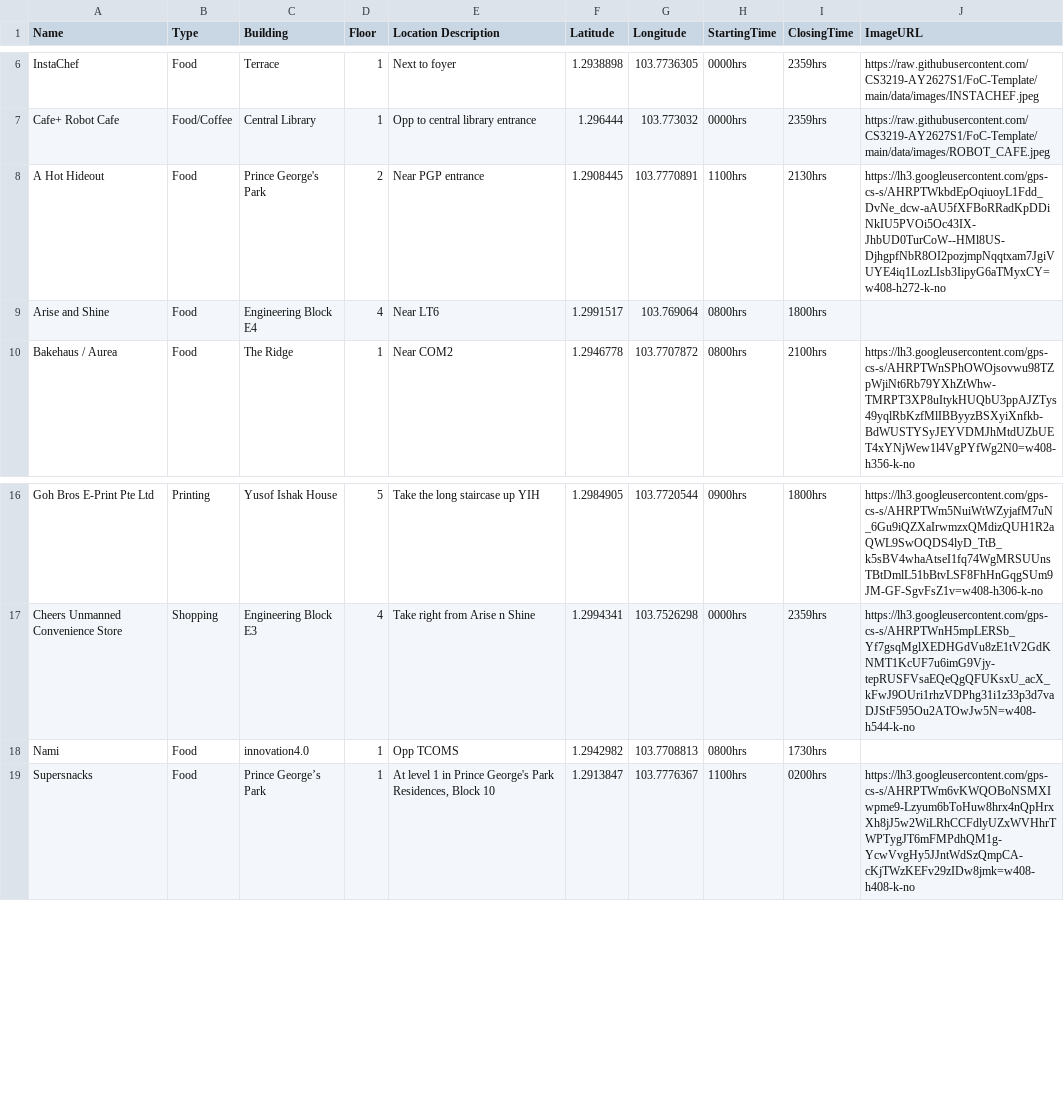
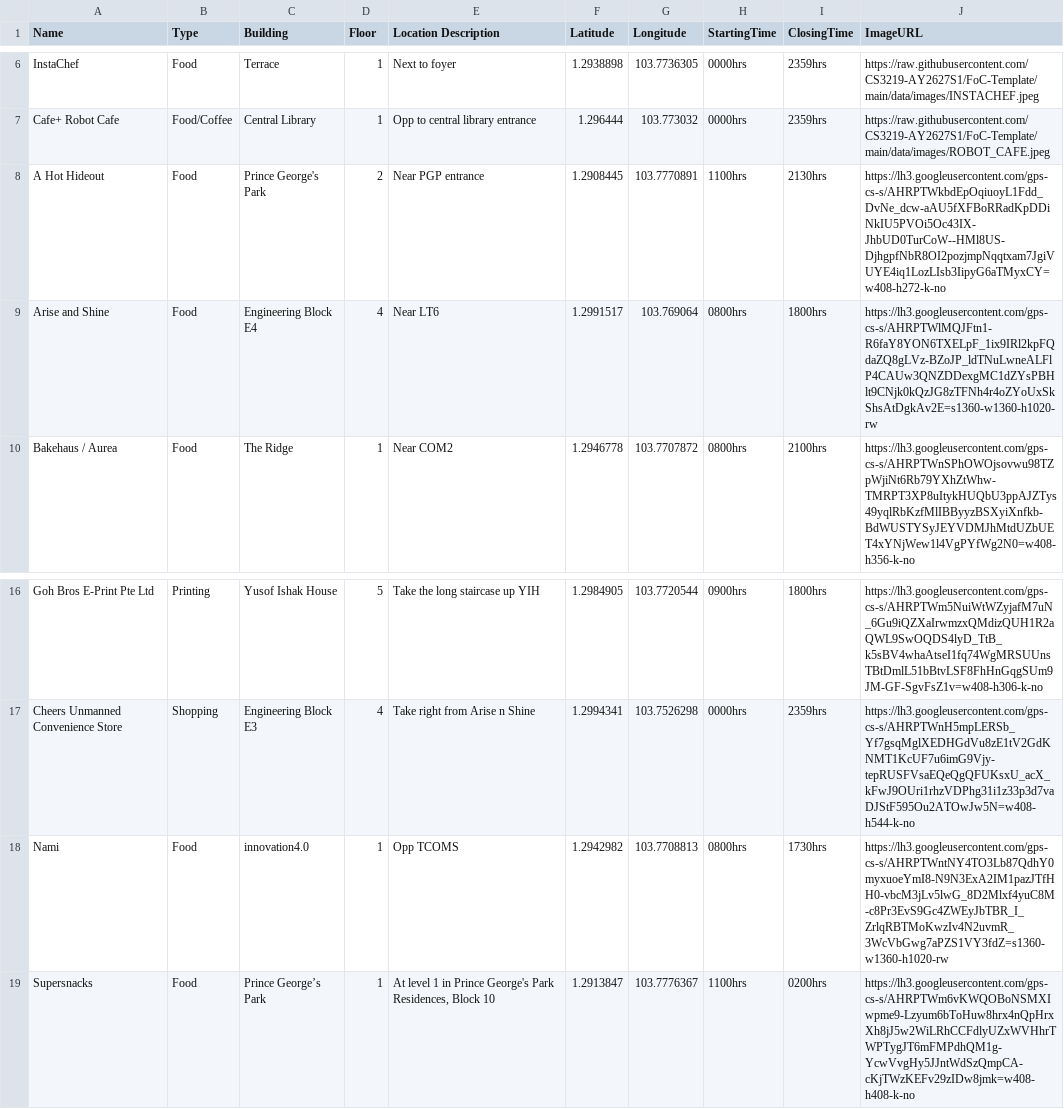
Before and after one commit to AY2627S1-CS3219-P2/FoC, a CSV file: data/csv/supplier-seed-data.csv, drawn as a sheet; only a part is shown, gaps mark what is left out.

```diff
--- a/data/csv/supplier-seed-data.csv
+++ b/data/csv/supplier-seed-data.csv
@@ -8,3 +8,3 @@ Cafe+ Robot Cafe,Food/Coffee,Central Library,1,Opp to central library entrance,1
 A Hot Hideout,Food,Prince George's Park,2,Near PGP entrance,1.2908445,103.7770891,1100hrs,2130hrs,https://lh3.googleusercontent.com/gps-cs-s/AHRPTWkbdEpOqiuoyL1Fdd_DvNe_dcw-aAU5fXFBoRRadKpDDiNkIU5PVOi5Oc43IX-JhbUD0TurCoW--HMl8US-DjhgpfNbR8OI2pozjmpNqqtxam7JgiVUYE4iq1LozLIsb3IipyG6aTMyxCY=w408-h272-k-no
-Arise and Shine,Food,Engineering Block E4,4,Near LT6,1.2991517,103.769064,0800hrs,1800hrs,
+Arise and Shine,Food,Engineering Block E4,4,Near LT6,1.2991517,103.769064,0800hrs,1800hrs,https://lh3.googleusercontent.com/gps-cs-s/AHRPTWlMQJFtn1-R6faY8YON6TXELpF_1ix9IRl2kpFQdaZQ8gLVz-BZoJP_ldTNuLwneALFlP4CAUw3QNZDDexgMC1dZYsPBHlt9CNjk0kQzJG8zTFNh4r4oZYoUxSkShsAtDgkAv2E=s1360-w1360-h1020-rw
 Bakehaus / Aurea,Food,The Ridge,1,Near COM2,1.2946778,103.7707872,0800hrs,2100hrs,https://lh3.googleusercontent.com/gps-cs-s/AHRPTWnSPhOWOjsovwu98TZpWjiNt6Rb79YXhZtWhw-TMRPT3XP8uItykHUQbU3ppAJZTys49yqlRbKzfMlIBByyzBSXyiXnfkb-BdWUSTYSyJEYVDMJhMtdUZbUET4xYNjWew1l4VgPYfWg2N0=w408-h356-k-no
@@ -17,3 +17,3 @@ Goh Bros E-Print Pte Ltd,Printing,Yusof Ishak House,5,Take the long staircase up
 Cheers Unmanned Convenience Store,Shopping,Engineering Block E3,4,Take right from Arise n Shine,1.2994341,103.7526298,0000hrs,2359hrs,https://lh3.googleusercontent.com/gps-cs-s/AHRPTWnH5mpLERSb_Yf7gsqMglXEDHGdVu8zE1tV2GdKNMT1KcUF7u6imG9Vjy-tepRUSFVsaEQeQgQFUKsxU_acX_kFwJ9OUri1rhzVDPhg31i1z33p3d7vaDJStF595Ou2ATOwJw5N=w408-h544-k-no
-Nami,Food,innovation4.0,1,Opp TCOMS,1.2942982,103.7708813,0800hrs,1730hrs,
+Nami,Food,innovation4.0,1,Opp TCOMS,1.2942982,103.7708813,0800hrs,1730hrs,https://lh3.googleusercontent.com/gps-cs-s/AHRPTWntNY4TO3Lb87QdhY0myxuoeYmI8-N9N3ExA2IM1pazJTfHH0-vbcM3jLv5lwG_8D2Mlxf4yuC8M-c8Pr3EvS9Gc4ZWEyJbTBR_I_ZrlqRBTMoKwzIv4N2uvmR_3WcVbGwg7aPZS1VY3fdZ=s1360-w1360-h1020-rw
 Supersnacks,Food,Prince George’s Park,1,"At level 1 in Prince George's Park Residences, Block 10",1.2913847,103.7776367,1100hrs,0200hrs,https://lh3.googleusercontent.com/gps-cs-s/AHRPTWm6vKWQOBoNSMXIwpme9-Lzyum6bToHuw8hrx4nQpHrxXh8jJ5w2WiLRhCCFdlyUZxWVHhrTWPTygJT6mFMPdhQM1g-YcwVvgHy5JJntWdSzQmpCA-cKjTWzKEFv29zIDw8jmk=w408-h408-k-no
```
Also changed, not shown: 5 other files.
